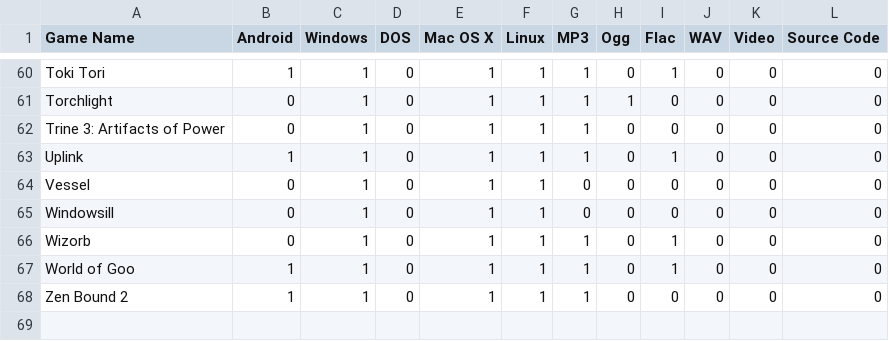
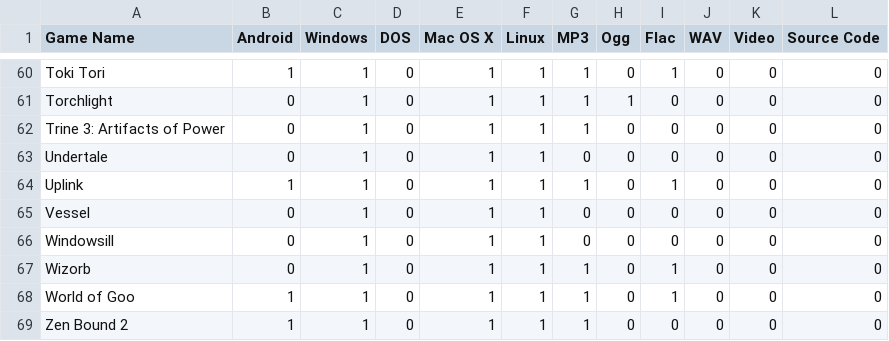
Before and after one commit to gsparrow/game_library, a CSV file: humble_bundle.csv, drawn as a sheet; only a part is shown, gaps mark what is left out.

Commit message:
Adds Undertale

```diff
--- a/humble_bundle.csv
+++ b/humble_bundle.csv
@@ -62,2 +62,3 @@ Torchlight,0,1,0,1,1,1,1,0,0,0,0
 Trine 3: Artifacts of Power,0,1,0,1,1,1,0,0,0,0,0
+Undertale,0,1,0,1,1,0,0,0,0,0,0
 Uplink,1,1,0,1,1,1,0,1,0,0,0
```
